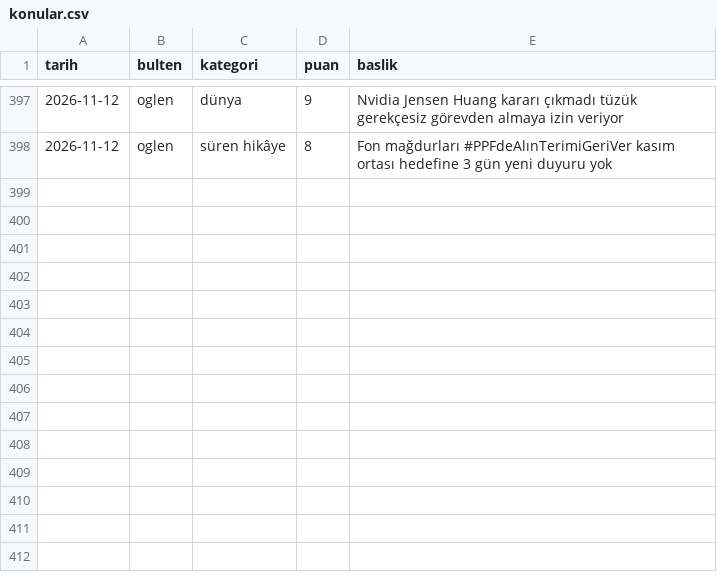
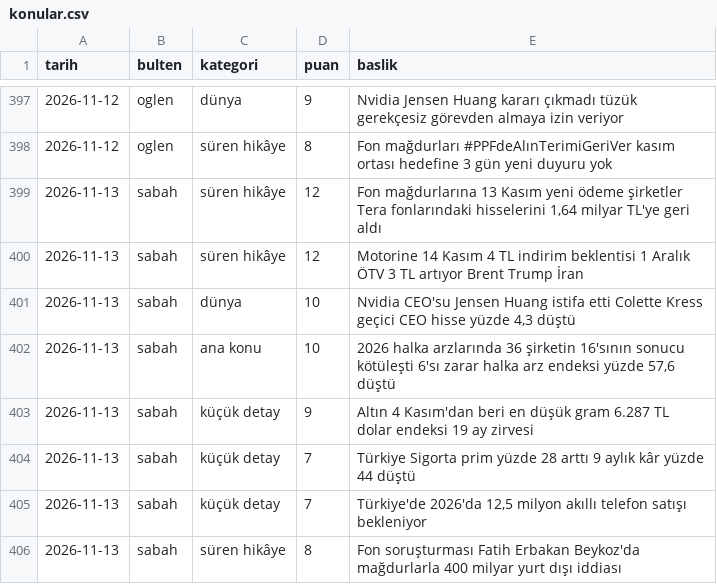
Before and after one commit to ozanturk19/Paranediyor, a CSV file: gundem/konular.csv, drawn as a sheet; only a part is shown, gaps mark what is left out.

```diff
--- a/gundem/konular.csv
+++ b/gundem/konular.csv
@@ -398 +398,9 @@ tarih,bulten,kategori,puan,baslik
 2026-11-12,oglen,süren hikâye,8,"Fon mağdurları #PPFdeAlınTerimiGeriVer kasım ortası hedefine 3 gün yeni duyuru yok"
+2026-11-13,sabah,süren hikâye,12,"Fon mağdurlarına 13 Kasım yeni ödeme şirketler Tera fonlarındaki hisselerini 1,64 milyar TL'ye geri aldı"
+2026-11-13,sabah,süren hikâye,12,"Motorine 14 Kasım 4 TL indirim beklentisi 1 Aralık ÖTV 3 TL artıyor Brent Trump İran"
+2026-11-13,sabah,dünya,10,"Nvidia CEO'su Jensen Huang istifa etti Colette Kress geçici CEO hisse yüzde 4,3 düştü"
+2026-11-13,sabah,ana konu,10,"2026 halka arzlarında 36 şirketin 16'sının sonucu kötüleşti 6'sı zarar halka arz endeksi yüzde 57,6 düştü"
+2026-11-13,sabah,küçük detay,9,"Altın 4 Kasım'dan beri en düşük gram 6.287 TL dolar endeksi 19 ay zirvesi"
+2026-11-13,sabah,küçük detay,7,"Türkiye Sigorta prim yüzde 28 arttı 9 aylık kâr yüzde 44 düştü"
+2026-11-13,sabah,küçük detay,7,"Türkiye'de 2026'da 12,5 milyon akıllı telefon satışı bekleniyor"
+2026-11-13,sabah,süren hikâye,8,"Fon soruşturması Fatih Erbakan Beykoz'da mağdurlarla 400 milyar yurt dışı iddiası"
```
Also changed, not shown: 3 other files.
